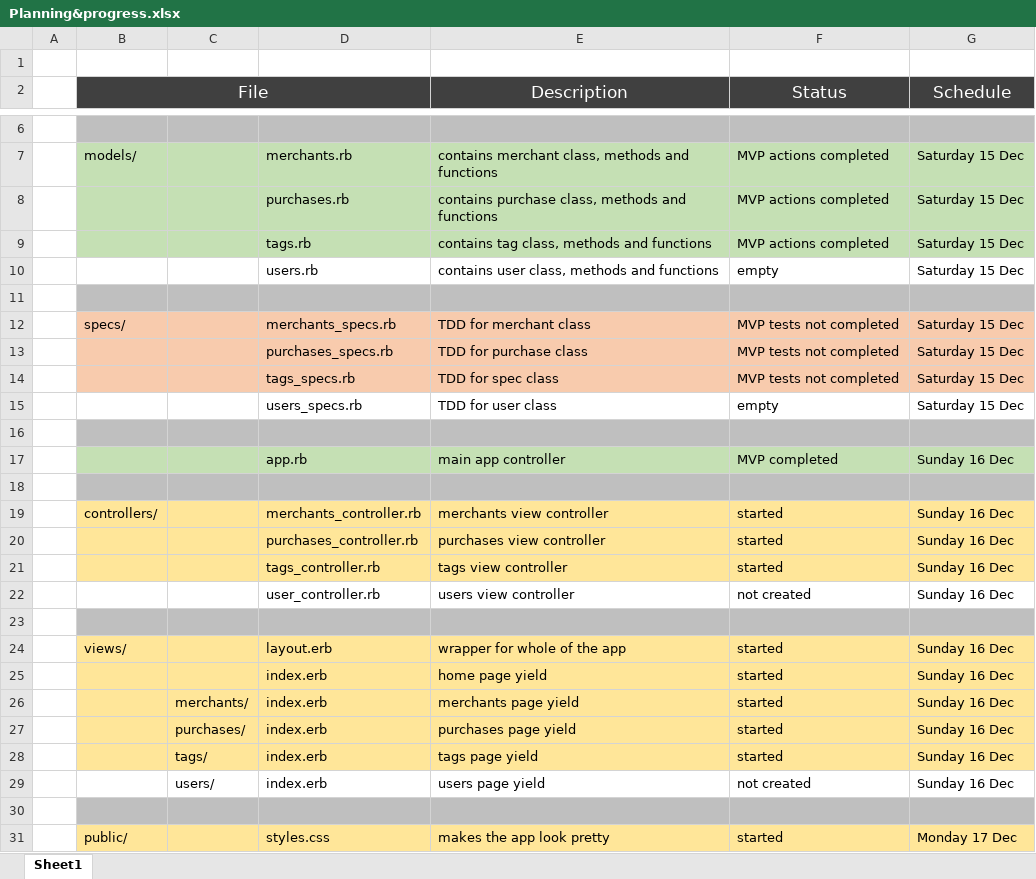
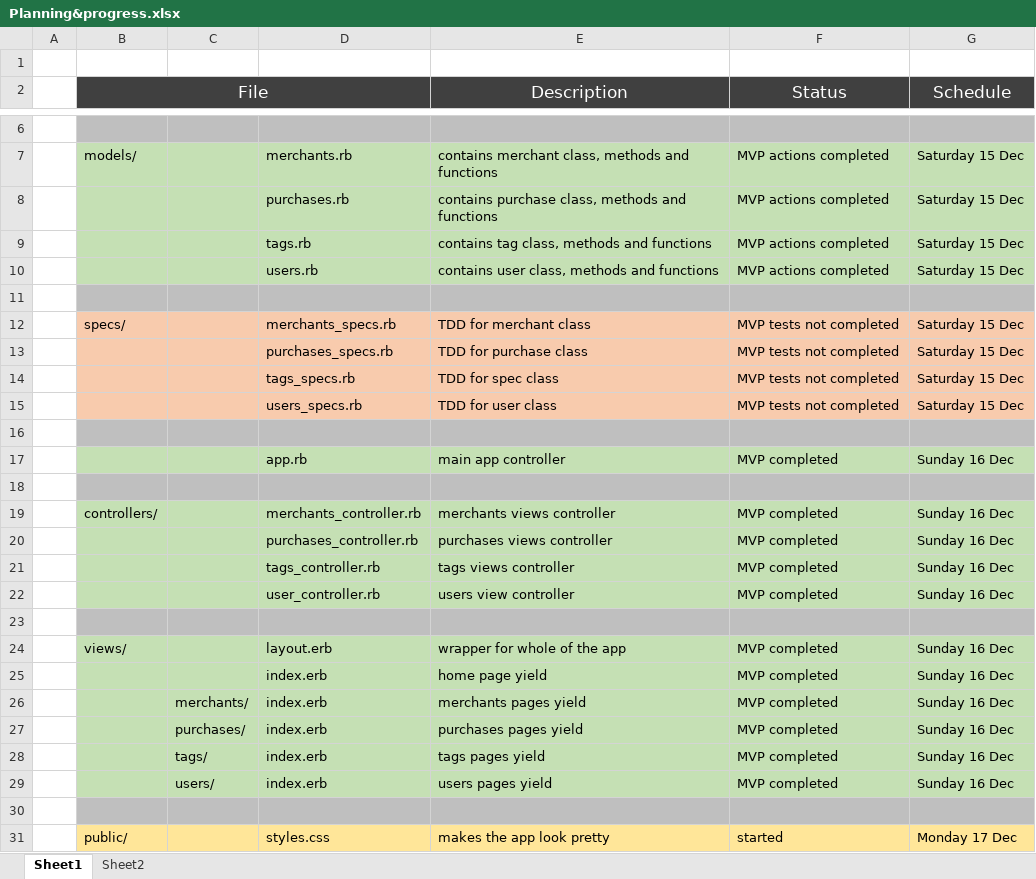
Before and after one commit to MichaelConner/week_5_spending_tracker_project, an Excel workbook: planning etc/Planning&progress.xlsx, sheet Sheet1, drawn as a sheet; only a part is shown, gaps mark what is left out; values as stored, in another font and other column widths than the file's, no borders; the diff covers the shown part only; the diff names each change by its address in the sheet, - before the commit and + after, or states it on an @@ line.

Commit message:
views refactoring completed

```diff
--- a/planning etc/Planning&progress.xlsx (sheet Sheet1)
+++ b/planning etc/Planning&progress.xlsx (sheet Sheet1)
+sheet tab: Sheet2
-B10:G10 fill: none
+B10:G10 fill: #C5E0B4
-F10 (Status): empty
+F10 (Status): MVP actions completed
-B15:G15 fill: none
+B15:G15 fill: #F8CBAD
-F15 (Status): empty
+F15 (Status): MVP tests not completed
-B19:G21 fill: #FFE699
+B19:G21 fill: #C5E0B4
-E19 (Description): merchants view controller
+E19 (Description): merchants views controller
-F19:F21 (Status): started
+F19:F21 (Status): MVP completed
-E20 (Description): purchases view controller
+E20 (Description): purchases views controller
-E21 (Description): tags view controller
+E21 (Description): tags views controller
-B22:G22 fill: none
+B22:G22 fill: #C5E0B4
-F22 (Status): not created
+F22 (Status): MVP completed
-B24:G28 fill: #FFE699
+B24:G28 fill: #C5E0B4
-F24:F28 (Status): started
+F24:F28 (Status): MVP completed
-E26 (Description): merchants page yield
+E26 (Description): merchants pages yield
-E27 (Description): purchases page yield
+E27 (Description): purchases pages yield
-E28 (Description): tags page yield
+E28 (Description): tags pages yield
-B29:G29 fill: none
+B29:G29 fill: #C5E0B4
-E29 (Description): users page yield
+E29 (Description): users pages yield
-F29 (Status): not created
+F29 (Status): MVP completed
```
Also changed, not shown: 6 added rows and 5 removed rows elsewhere in this sheet, 25 other files.
